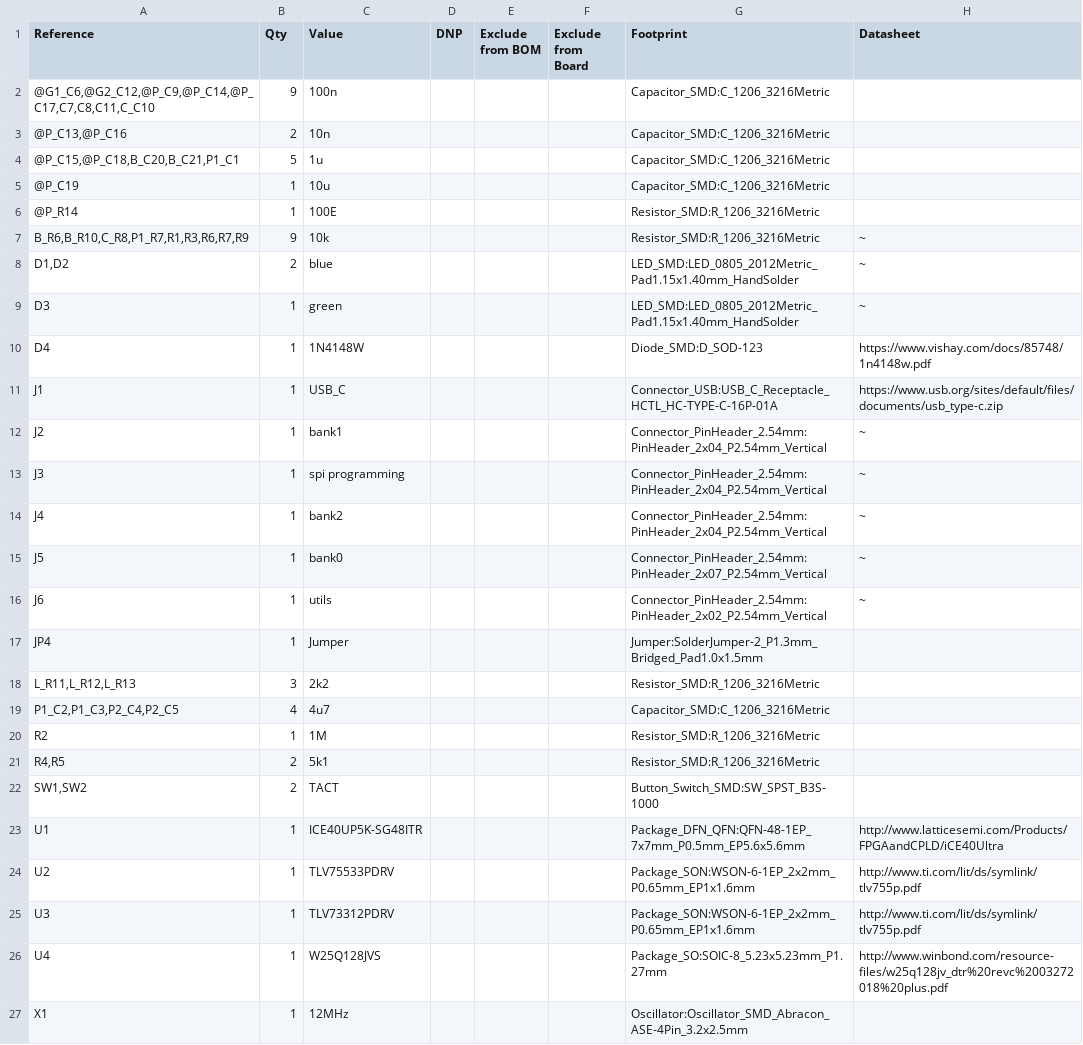
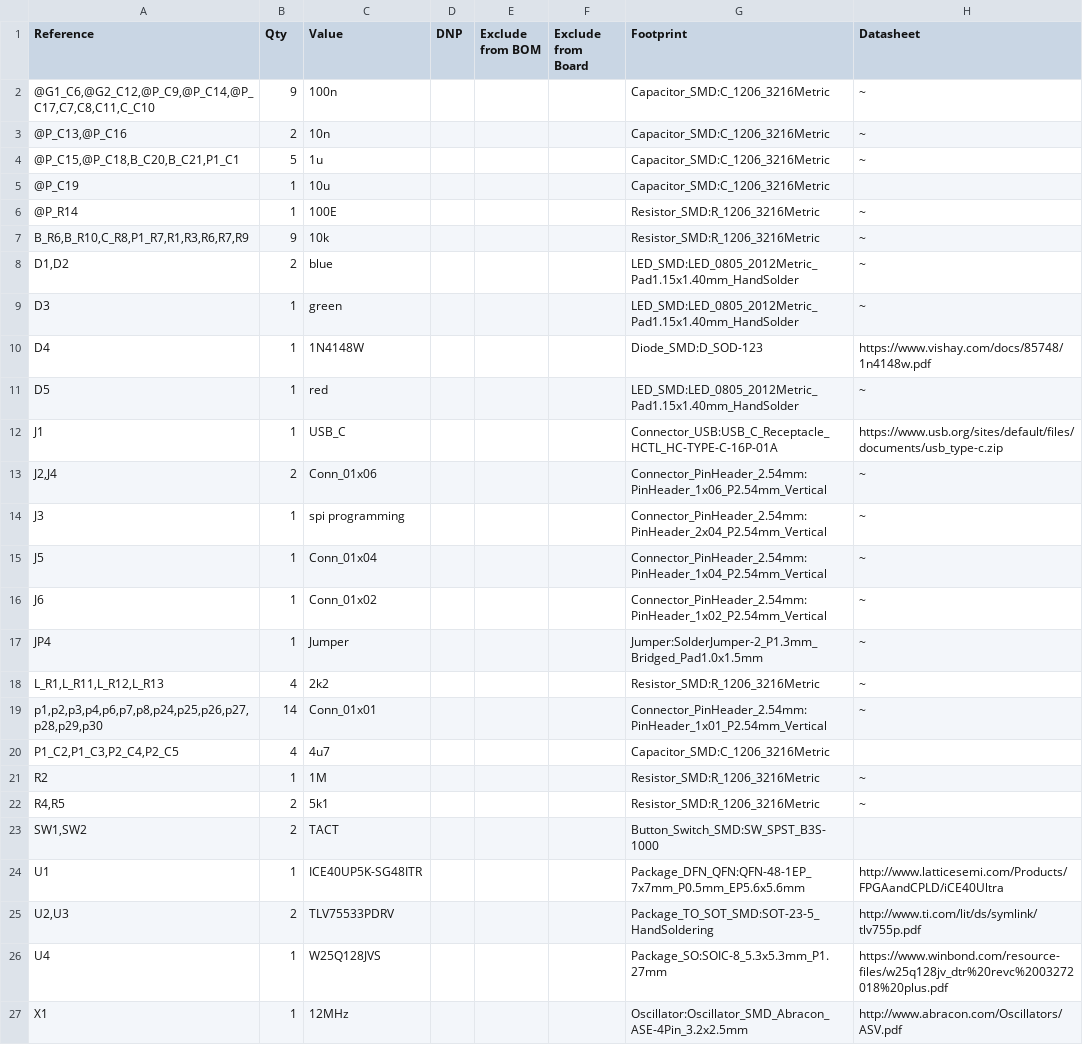
Before and after one commit to murkyshelf/fpga_dev_board, a CSV file: pcb_files/fpga_dev_board/fpga_dev_board.csv, drawn as a sheet.

```diff
--- a/pcb_files/fpga_dev_board/fpga_dev_board.csv
+++ b/pcb_files/fpga_dev_board/fpga_dev_board.csv
@@ -1,7 +1,7 @@
 "Reference","Qty","Value","DNP","Exclude from BOM","Exclude from Board","Footprint","Datasheet"
-"@G1_C6,@G2_C12,@P_C9,@P_C14,@P_C17,C7,C8,C11,C_C10","9","100n","","","","Capacitor_SMD:C_1206_3216Metric",""
-"@P_C13,@P_C16","2","10n","","","","Capacitor_SMD:C_1206_3216Metric",""
-"@P_C15,@P_C18,B_C20,B_C21,P1_C1","5","1u","","","","Capacitor_SMD:C_1206_3216Metric",""
+"@G1_C6,@G2_C12,@P_C9,@P_C14,@P_C17,C7,C8,C11,C_C10","9","100n","","","","Capacitor_SMD:C_1206_3216Metric","~"
+"@P_C13,@P_C16","2","10n","","","","Capacitor_SMD:C_1206_3216Metric","~"
+"@P_C15,@P_C18,B_C20,B_C21,P1_C1","5","1u","","","","Capacitor_SMD:C_1206_3216Metric","~"
 "@P_C19","1","10u","","","","Capacitor_SMD:C_1206_3216Metric",""
-"@P_R14","1","100E","","","","Resistor_SMD:R_1206_3216Metric",""
+"@P_R14","1","100E","","","","Resistor_SMD:R_1206_3216Metric","~"
 "B_R6,B_R10,C_R8,P1_R7,R1,R3,R6,R7,R9","9","10k","","","","Resistor_SMD:R_1206_3216Metric","~"
@@ -10,18 +10,18 @@
 "D4","1","1N4148W","","","","Diode_SMD:D_SOD-123","https://www.vishay.com/docs/85748/1n4148w.pdf"
+"D5","1","red","","","","LED_SMD:LED_0805_2012Metric_Pad1.15x1.40mm_HandSolder","~"
 "J1","1","USB_C","","","","Connector_USB:USB_C_Receptacle_HCTL_HC-TYPE-C-16P-01A","https://www.usb.org/sites/default/files/documents/usb_type-c.zip"
-"J2","1","bank1","","","","Connector_PinHeader_2.54mm:PinHeader_2x04_P2.54mm_Vertical","~"
+"J2,J4","2","Conn_01x06","","","","Connector_PinHeader_2.54mm:PinHeader_1x06_P2.54mm_Vertical","~"
 "J3","1","spi programming","","","","Connector_PinHeader_2.54mm:PinHeader_2x04_P2.54mm_Vertical","~"
-"J4","1","bank2","","","","Connector_PinHeader_2.54mm:PinHeader_2x04_P2.54mm_Vertical","~"
-"J5","1","bank0","","","","Connector_PinHeader_2.54mm:PinHeader_2x07_P2.54mm_Vertical","~"
-"J6","1","utils","","","","Connector_PinHeader_2.54mm:PinHeader_2x02_P2.54mm_Vertical","~"
-"JP4","1","Jumper","","","","Jumper:SolderJumper-2_P1.3mm_Bridged_Pad1.0x1.5mm",""
-"L_R11,L_R12,L_R13","3","2k2","","","","Resistor_SMD:R_1206_3216Metric",""
+"J5","1","Conn_01x04","","","","Connector_PinHeader_2.54mm:PinHeader_1x04_P2.54mm_Vertical","~"
+"J6","1","Conn_01x02","","","","Connector_PinHeader_2.54mm:PinHeader_1x02_P2.54mm_Vertical","~"
+"JP4","1","Jumper","","","","Jumper:SolderJumper-2_P1.3mm_Bridged_Pad1.0x1.5mm","~"
+"L_R1,L_R11,L_R12,L_R13","4","2k2","","","","Resistor_SMD:R_1206_3216Metric","~"
+"p1,p2,p3,p4,p6,p7,p8,p24,p25,p26,p27,p28,p29,p30","14","Conn_01x01","","","","Connector_PinHeader_2.54mm:PinHeader_1x01_P2.54mm_Vertical","~"
 "P1_C2,P1_C3,P2_C4,P2_C5","4","4u7","","","","Capacitor_SMD:C_1206_3216Metric",""
-"R2","1","1M","","","","Resistor_SMD:R_1206_3216Metric",""
-"R4,R5","2","5k1","","","","Resistor_SMD:R_1206_3216Metric",""
+"R2","1","1M","","","","Resistor_SMD:R_1206_3216Metric","~"
+"R4,R5","2","5k1","","","","Resistor_SMD:R_1206_3216Metric","~"
 "SW1,SW2","2","TACT","","","","Button_Switch_SMD:SW_SPST_B3S-1000",""
 "U1","1","ICE40UP5K-SG48ITR","","","","Package_DFN_QFN:QFN-48-1EP_7x7mm_P0.5mm_EP5.6x5.6mm","http://www.latticesemi.com/Products/FPGAandCPLD/iCE40Ultra"
-"U2","1","TLV75533PDRV","","","","Package_SON:WSON-6-1EP_2x2mm_P0.65mm_EP1x1.6mm","http://www.ti.com/lit/ds/symlink/tlv755p.pdf"
-"U3","1","TLV73312PDRV","","","","Package_SON:WSON-6-1EP_2x2mm_P0.65mm_EP1x1.6mm","http://www.ti.com/lit/ds/symlink/tlv755p.pdf"
-"U4","1","W25Q128JVS","","","","Package_SO:SOIC-8_5.23x5.23mm_P1.27mm","http://www.winbond.com/resource-files/w25q128jv_dtr%20revc%2003272018%20plus.pdf"
-"X1","1","12MHz","","","","Oscillator:Oscillator_SMD_Abracon_ASE-4Pin_3.2x2.5mm",""
+"U2,U3","2","TLV75533PDRV","","","","Package_TO_SOT_SMD:SOT-23-5_HandSoldering","http://www.ti.com/lit/ds/symlink/tlv755p.pdf"
+"U4","1","W25Q128JVS","","","","Package_SO:SOIC-8_5.3x5.3mm_P1.27mm","https://www.winbond.com/resource-files/w25q128jv_dtr%20revc%2003272018%20plus.pdf"
+"X1","1","12MHz","","","","Oscillator:Oscillator_SMD_Abracon_ASE-4Pin_3.2x2.5mm","http://www.abracon.com/Oscillators/ASV.pdf"
```
Also changed, not shown: 26 other files.
